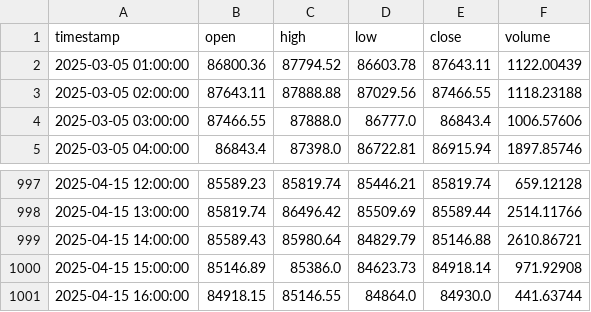
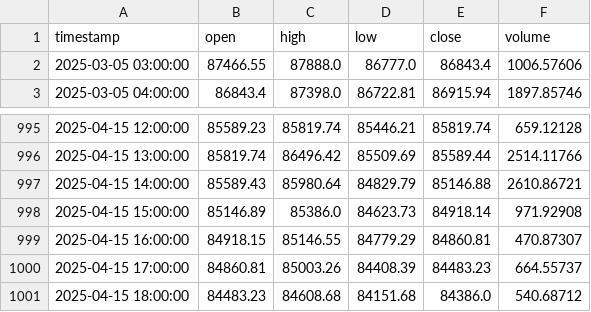
Before and after one commit to sYoungkin/emaCryptoBot, a CSV file: data/BTCUSDT_1h.csv, drawn as a sheet; only a part is shown, gaps mark what is left out.

```diff
--- a/data/BTCUSDT_1h.csv
+++ b/data/BTCUSDT_1h.csv
@@ -1,4 +1,2 @@
 timestamp,open,high,low,close,volume
-2025-03-05 01:00:00,86800.36,87794.52,86603.78,87643.11,1122.00439
-2025-03-05 02:00:00,87643.11,87888.88,87029.56,87466.55,1118.23188
 2025-03-05 03:00:00,87466.55,87888.0,86777.0,86843.4,1006.57606
@@ -1000,2 +998,4 @@ timestamp,open,high,low,close,volume
 2025-04-15 15:00:00,85146.89,85386.0,84623.73,84918.14,971.92908
-2025-04-15 16:00:00,84918.15,85146.55,84864.0,84930.0,441.63744
+2025-04-15 16:00:00,84918.15,85146.55,84779.29,84860.81,470.87307
+2025-04-15 17:00:00,84860.81,85003.26,84408.39,84483.23,664.55737
+2025-04-15 18:00:00,84483.23,84608.68,84151.68,84386.0,540.68712
```
Also changed, not shown: logs/trades.csv, 2 other files.
